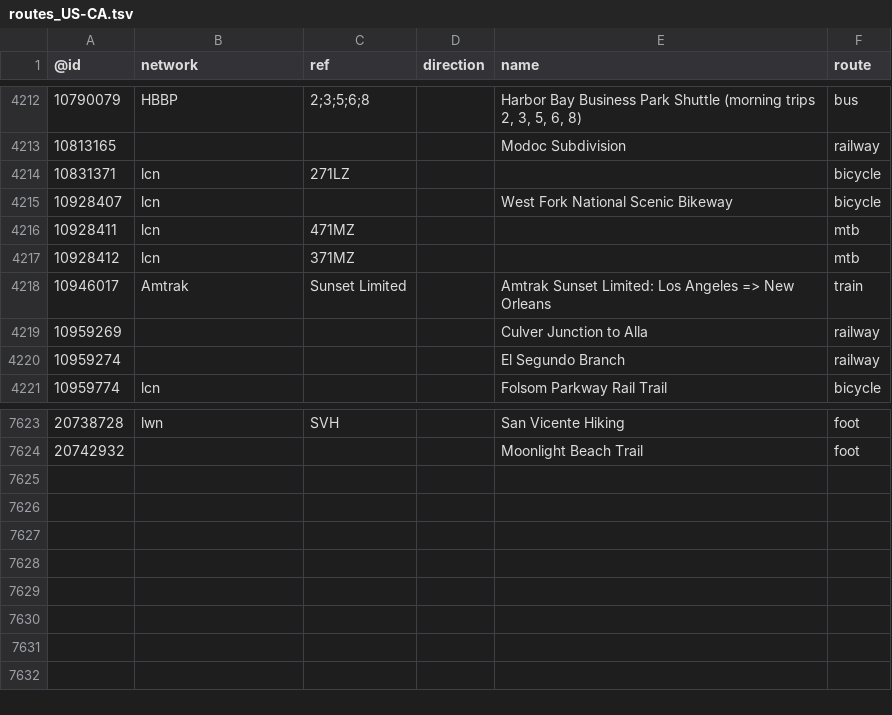
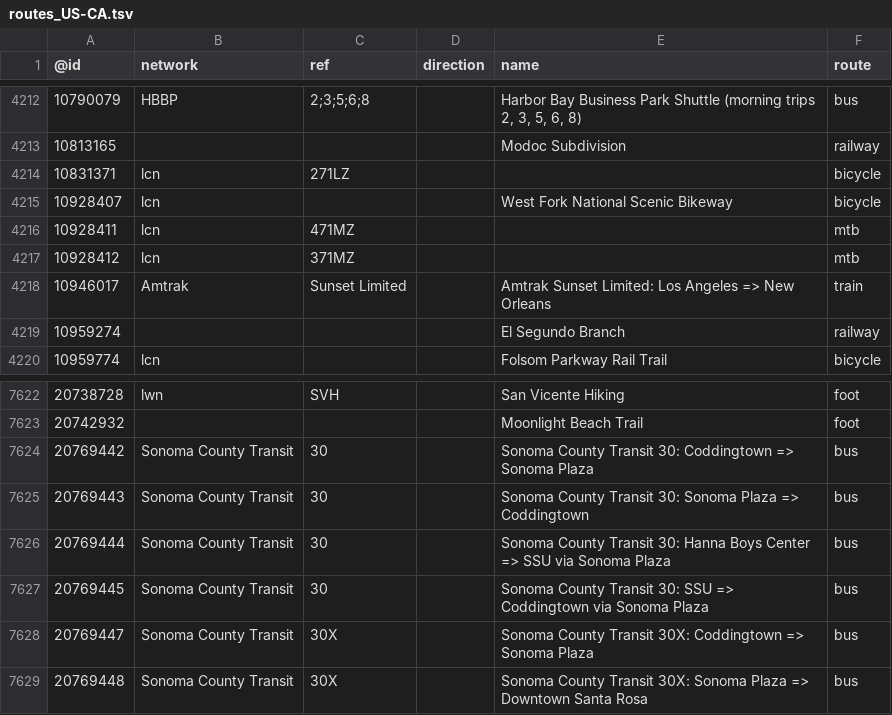
Before and after one commit to nickrsan/osm-us-route-relation-changes, a TSV file: tsv/routes_US-CA.tsv, drawn as a sheet; only a part is shown, gaps mark what is left out.

```diff
--- a/tsv/routes_US-CA.tsv
+++ b/tsv/routes_US-CA.tsv
@@ -4218,3 +4218,2 @@
 10946017	Amtrak	Sunset Limited		Amtrak Sunset Limited: Los Angeles => New Orleans	train
-10959269				Culver Junction to Alla	railway
 10959274				El Segundo Branch	railway
@@ -7624 +7623,7 @@
 20742932				Moonlight Beach Trail	foot
+20769442	Sonoma County Transit	30		Sonoma County Transit 30: Coddingtown => Sonoma Plaza	bus
+20769443	Sonoma County Transit	30		Sonoma County Transit 30: Sonoma Plaza => Coddingtown	bus
+20769444	Sonoma County Transit	30		Sonoma County Transit 30: Hanna Boys Center => SSU via Sonoma Plaza	bus
+20769445	Sonoma County Transit	30		Sonoma County Transit 30: SSU => Coddingtown via Sonoma Plaza	bus
+20769447	Sonoma County Transit	30X		Sonoma County Transit 30X: Coddingtown => Sonoma Plaza	bus
+20769448	Sonoma County Transit	30X		Sonoma County Transit 30X: Sonoma Plaza => Downtown Santa Rosa	bus
```
Also changed, not shown: tsv/routes_US-IL.tsv, tsv/routes_US-NY.tsv, 2 other files.
